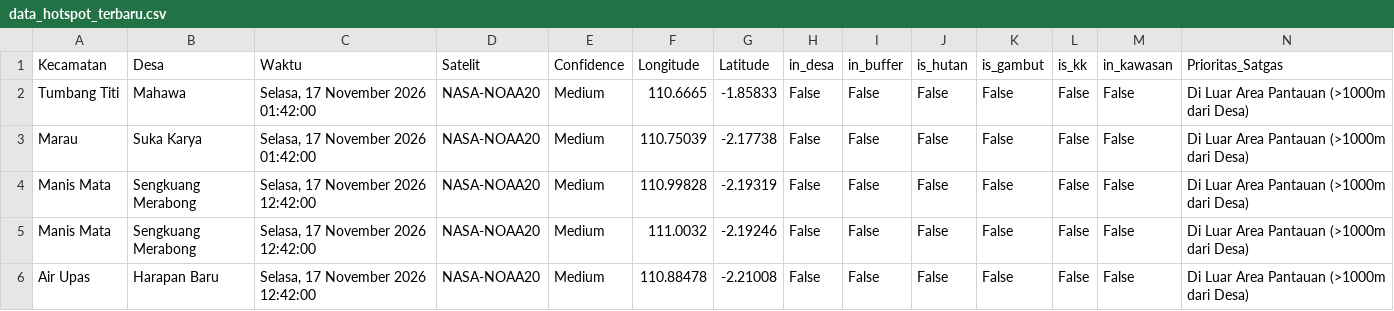
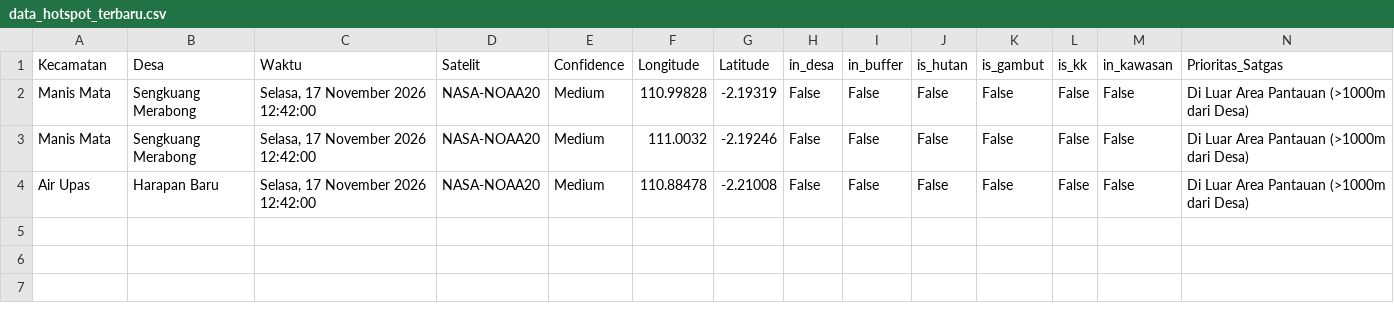
Before and after one commit to melypi/EWS_KARHUTLA-YPI, a CSV file: data/data_hotspot_terbaru.csv, drawn as a sheet; the diff names each change by its address in the sheet, - before the commit and + after, or states it on an @@ line.

```diff
--- a/data/data_hotspot_terbaru.csv
+++ b/data/data_hotspot_terbaru.csv
-row 2: Tumbang Titi | Mahawa | Selasa, 17 November 2026 01:42:00 | NASA-NOAA20 | Medium | 110.6665 | -1.85833 | False | False | False | False | False | False | Di Luar Area Pantauan (>1000m dari Desa)
-row 3: Marau | Suka Karya | Selasa, 17 November 2026 01:42:00 | NASA-NOAA20 | Medium | 110.75039 | -2.17738 | False | False | False | False | False | False | Di Luar Area Pantauan (>1000m dari Desa)
```
Also changed, not shown: 3 other files.
